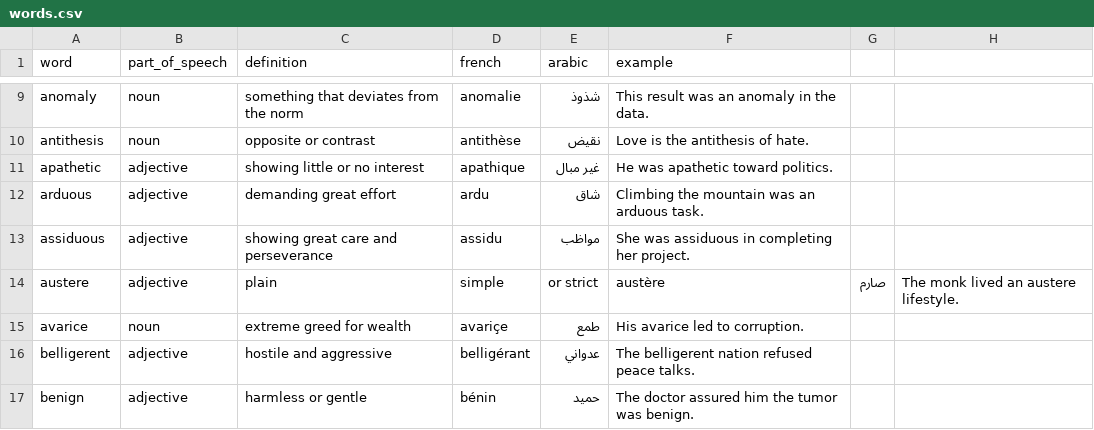
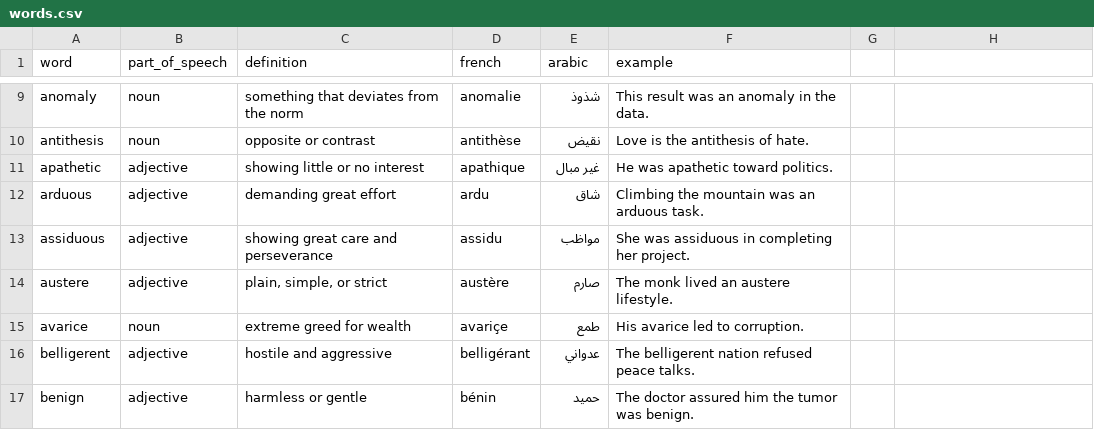
Before and after one commit to saidrim008-ux/CrackVOCAB, a CSV file: words.csv, drawn as a sheet; only a part is shown, gaps mark what is left out.

Commit message:
Update words.csv

```diff
--- a/words.csv
+++ b/words.csv
@@ -13,3 +13,3 @@ arduous,adjective,demanding great effort,ardu,شاق,"Climbing the mountain was
 assiduous,adjective,showing great care and perseverance,assidu,مواظب,"She was assiduous in completing her project."
-austere,adjective,plain, simple, or strict,austère,صارم,"The monk lived an austere lifestyle."
+austere,adjective,"plain, simple, or strict",austère,صارم,"The monk lived an austere lifestyle."
 avarice,noun,extreme greed for wealth,avariçe,طمع,"His avarice led to corruption."
```
